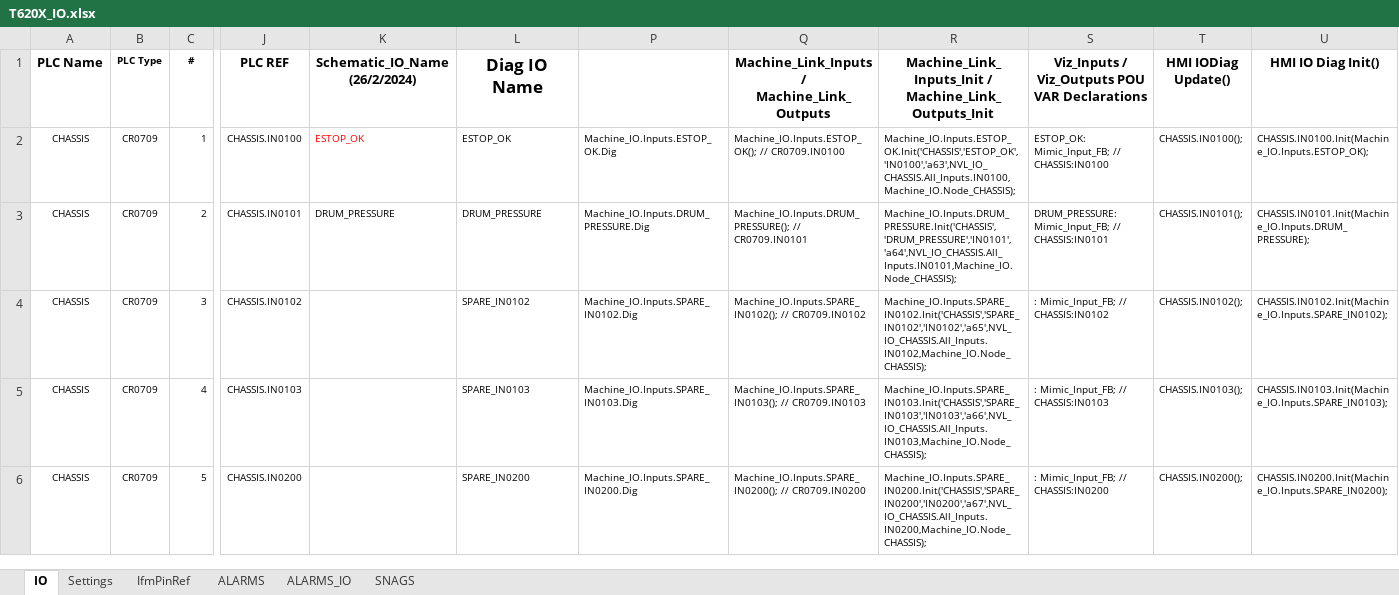
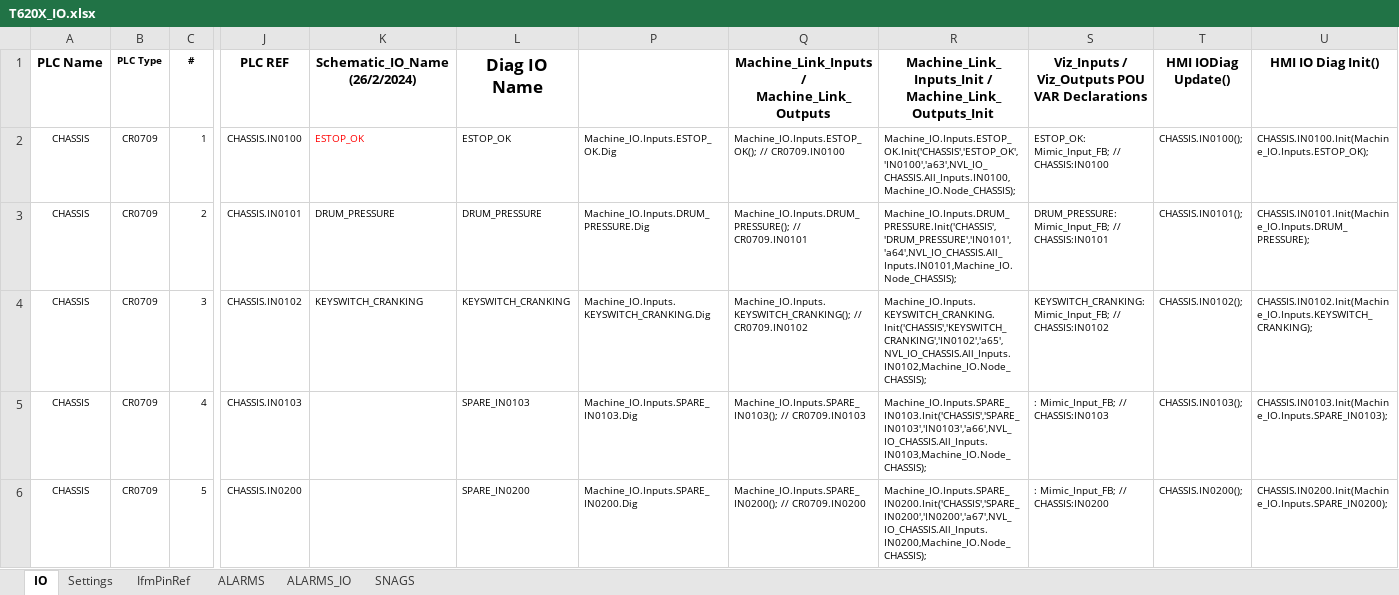
Before and after one commit to better-adapted/Mtech_T620X_Trommel, an Excel workbook: T620X_IO.xlsx, sheet IO, drawn as a sheet; only a part is shown, gaps mark what is left out; values as stored, in another font and other column widths than the file's, no borders; the diff names each change by its address in the sheet, - before the commit and + after, or states it on an @@ line.

Commit message:
WIP leaving site PLC - fixes for the ouputs fault on the low voltage from cranking - added IN0102 to monitor if cranking (keyswitch) is active

```diff
--- a/T620X_IO.xlsx (sheet IO)
+++ b/T620X_IO.xlsx (sheet IO)
-K4 (Schematic_IO_Name (26/2/2024)): (empty)
+K4 (Schematic_IO_Name (26/2/2024)): KEYSWITCH_CRANKING
-L4 (Diag IO Name): SPARE_IN0102
+L4 (Diag IO Name): KEYSWITCH_CRANKING
-P4: Machine_IO.Inputs.SPARE_IN0102.Dig
+P4: Machine_IO.Inputs.KEYSWITCH_CRANKING.Dig
-Q4: Machine_IO.Inputs.SPARE_IN0102(); // CR0709.IN0102
+Q4: Machine_IO.Inputs.KEYSWITCH_CRANKING(); // CR0709.IN0102
-R4: Machine_IO.Inputs.SPARE_IN0102.Init('CHASSIS','SPARE_IN0102','IN0102','a65',NVL_IO_CHASSIS.All_Inputs.IN0102,Machine_IO.Node_CHASSIS);
+R4: Machine_IO.Inputs.KEYSWITCH_CRANKING.Init('CHASSIS','KEYSWITCH_CRANKING','IN0102','a65',NVL_IO_CHASSIS.All_Inputs.IN0102,Machine_IO.Node_CHASSIS);
-S4: : Mimic_Input_FB; // CHASSIS:IN0102
+S4: KEYSWITCH_CRANKING: Mimic_Input_FB; // CHASSIS:IN0102
-U4 (HMI IO Diag Init()): CHASSIS.IN0102.Init(Machine_IO.Inputs.SPARE_IN0102);
+U4 (HMI IO Diag Init()): CHASSIS.IN0102.Init(Machine_IO.Inputs.KEYSWITCH_CRANKING);
```
Also changed, not shown: sheet SNAGS, hidden cells, 7 other files.
